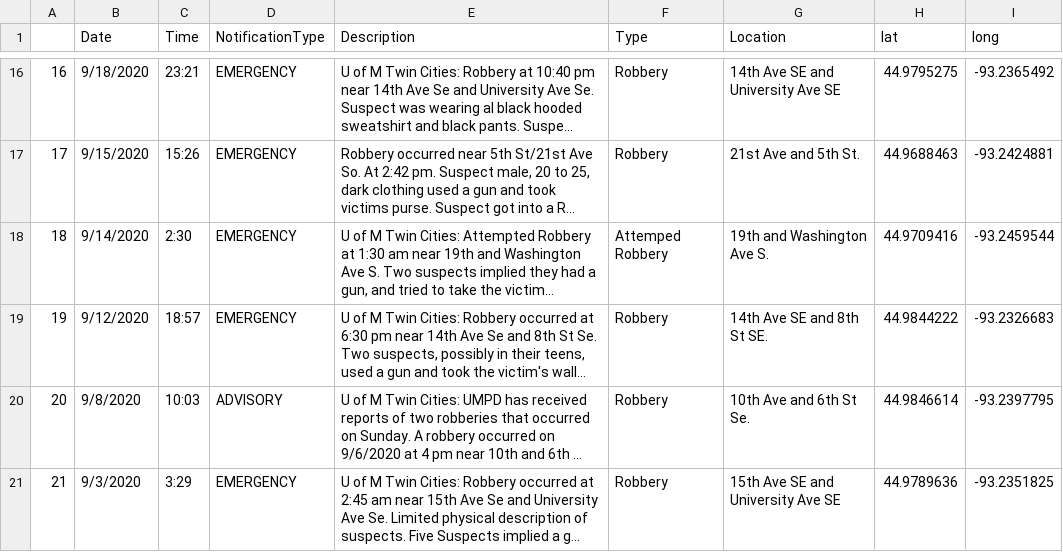
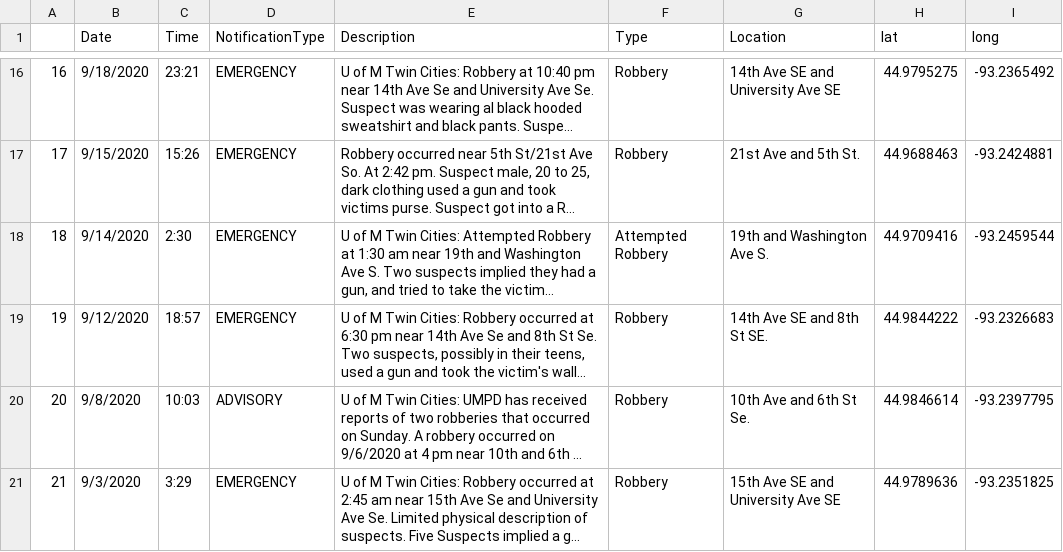
Before and after one commit to gusberinger/SafeU, a CSV file: data/SafeU_geocoded.csv, drawn as a sheet; only a part is shown, gaps mark what is left out; long unchanged cells end in …; the diff names each change by its address in the sheet, - before the commit and + after, or states it on an @@ line.

```diff
--- a/data/SafeU_geocoded.csv
+++ b/data/SafeU_geocoded.csv
-F18 (Type): Attemped Robbery
+F18 (Type): Attempted Robbery
```
Also changed, not shown: data/SafeU_locations.csv.
